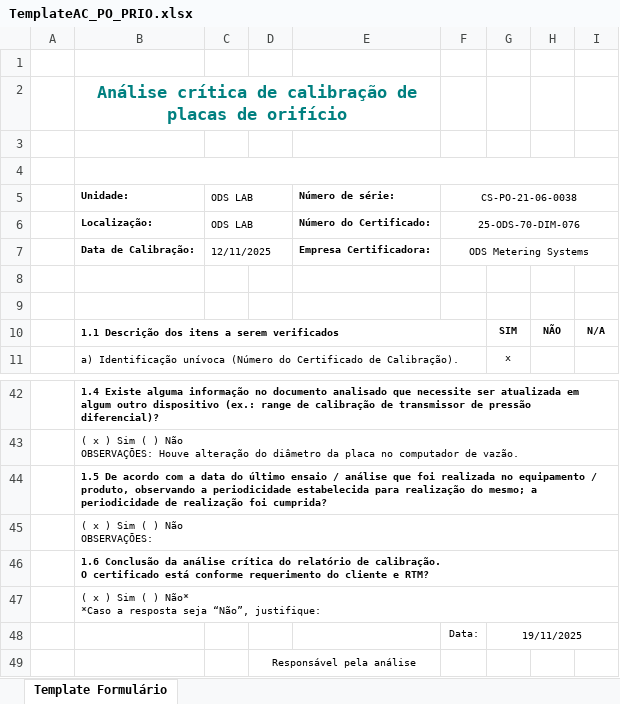
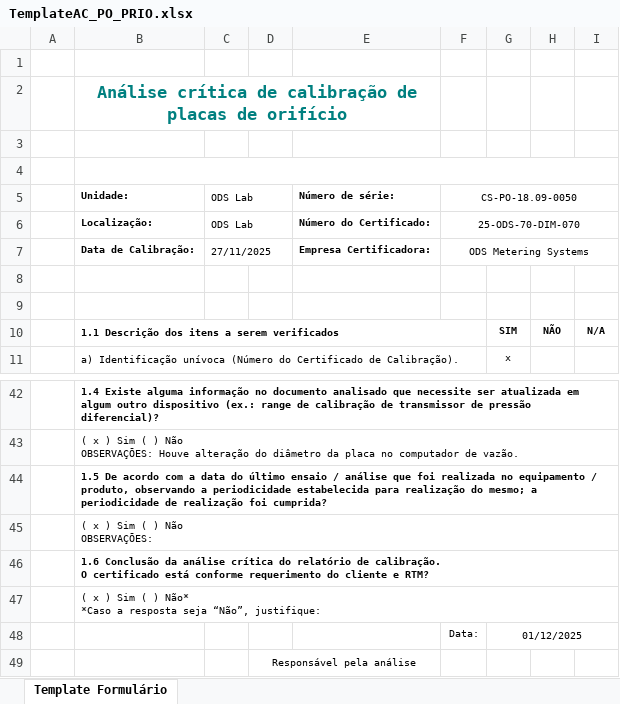
Before and after one commit to 1998-sys/AC-s_app, an Excel workbook: TemplateAC_PO_PRIO.xlsx, sheet Template Formulário, drawn as a sheet; only a part is shown, gaps mark what is left out; values as stored, in another font and other column widths than the file's, no borders; charts and pictures not drawn; the diff names each change by its address in the sheet, - before the commit and + after, or states it on an @@ line.

```diff
--- a/TemplateAC_PO_PRIO.xlsx (sheet Template Formulário)
+++ b/TemplateAC_PO_PRIO.xlsx (sheet Template Formulário)
-C5:C6: ODS LAB
+C5:C6: ODS Lab
-F5: CS-PO-21-06-0038
+F5: CS-PO-18.09-0050
-F6: 25-ODS-70-DIM-076
+F6: 25-ODS-70-DIM-070
-C7: 12/11/2025
+C7: 27/11/2025
-G48: 19/11/2025
+G48: 01/12/2025
```
Also changed, not shown: 4 other files.
